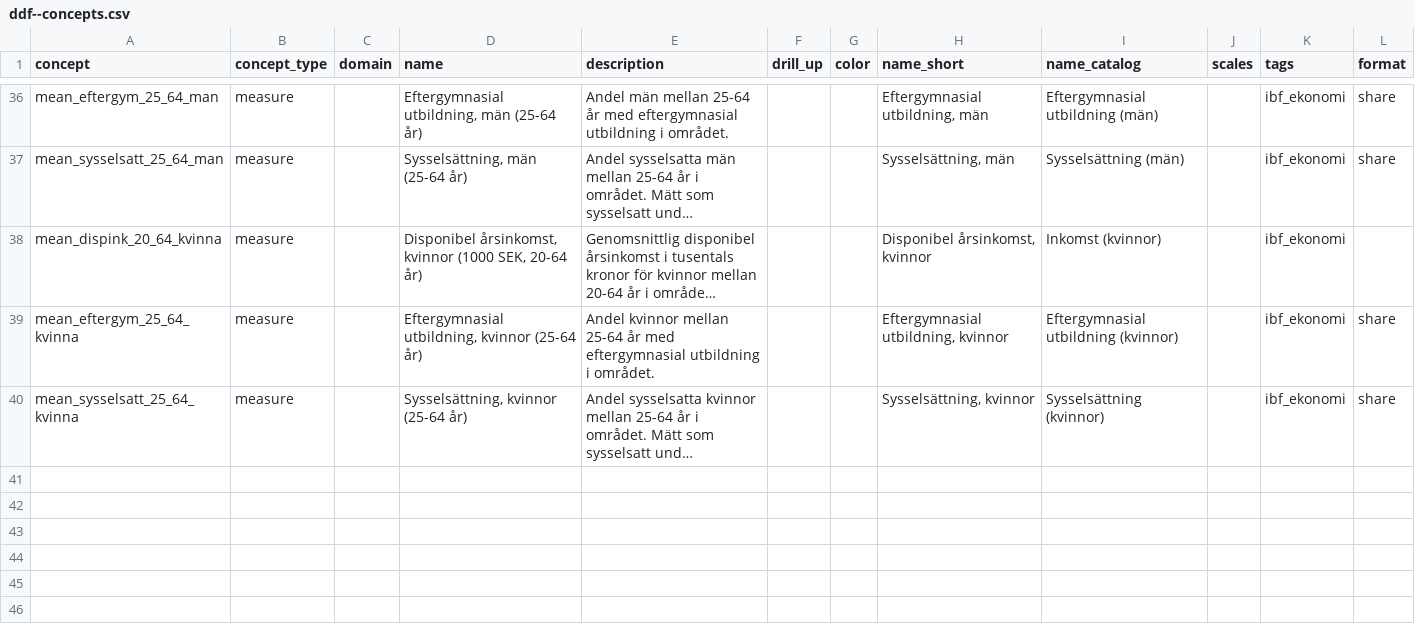
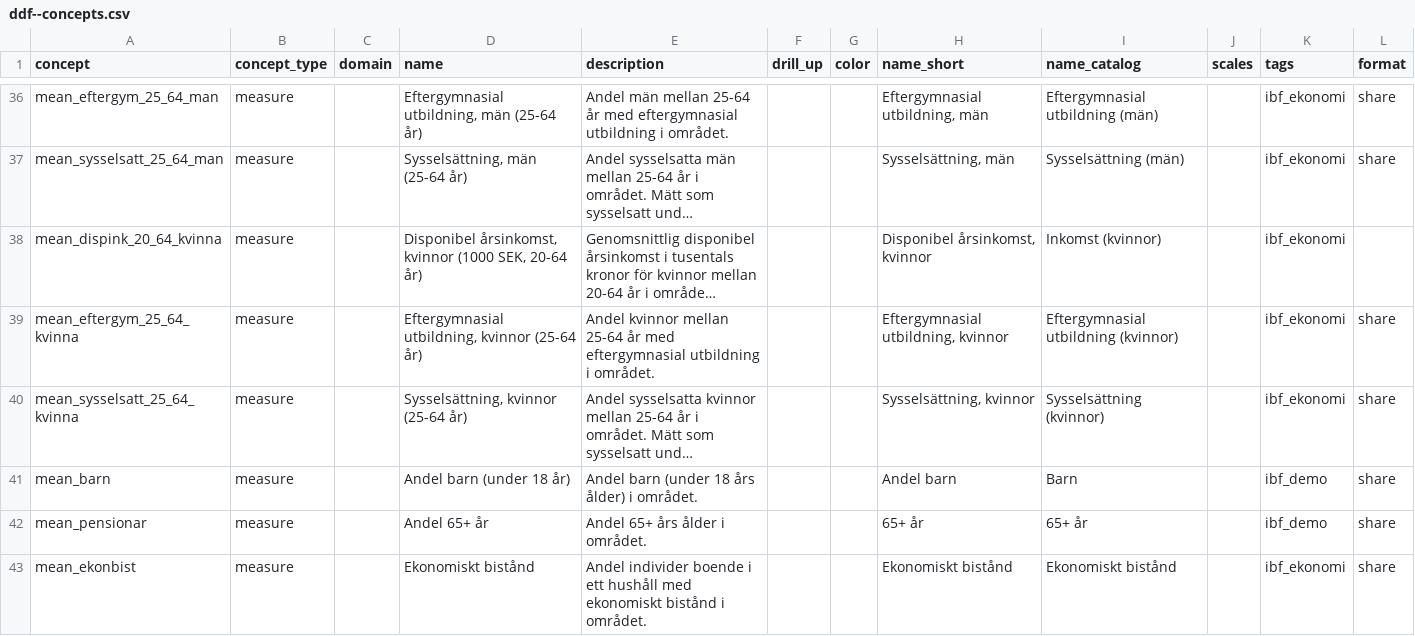
Before and after one commit to open-numbers/ddf--ibfuu--healthatlas, a CSV file: ddf--concepts.csv, drawn as a sheet; only a part is shown, gaps mark what is left out; long unchanged cells end in …; the diff covers the shown part only; the diff names each change by its address in the sheet, - before the commit and + after, or states it on an @@ line.

```diff
--- a/ddf--concepts.csv
+++ b/ddf--concepts.csv
+row 41: mean_barn | measure |  | Andel barn (under 18 år) | Andel barn (under 18 års ålder) i området. |  |  | Andel barn | Barn |  | ibf_demo | share
+row 42: mean_pensionar | measure |  | Andel 65+ år | Andel 65+ års ålder i området. |  |  | 65+ år | 65+ år |  | ibf_demo | share
+row 43: mean_ekonbist | measure |  | Ekonomiskt bistånd | Andel individer boende i ett hushåll med ekonomiskt bistånd i området. |  |  | Ekonomiskt bistånd | Ekonomiskt bistånd |  | ibf_ekonomi | share
```
Also changed, not shown: 2 added rows and 7 edited cells elsewhere in this file, 23 other files.
